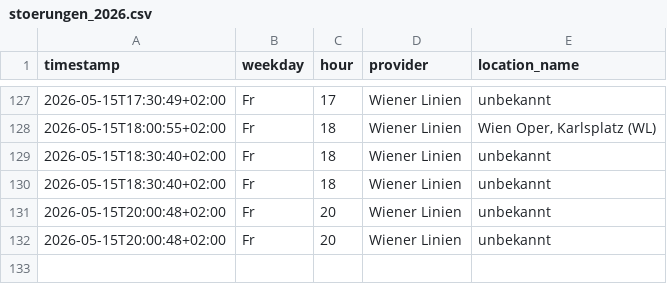
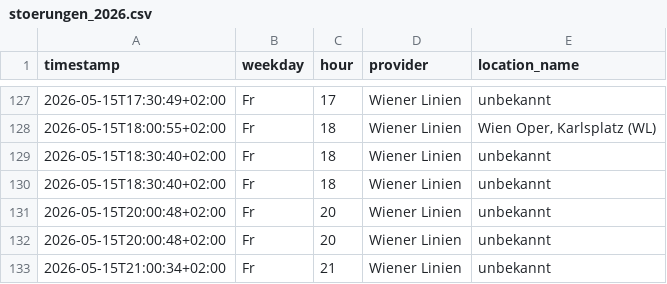
Before and after one commit to Origamihase/wien-oepnv, a CSV file: data/stats/stoerungen_2026.csv, drawn as a sheet; only a part is shown, gaps mark what is left out; the diff names each change by its address in the sheet, - before the commit and + after, or states it on an @@ line.

```diff
--- a/data/stats/stoerungen_2026.csv
+++ b/data/stats/stoerungen_2026.csv
+row 133: 2026-05-15T21:00:34+02:00 | Fr | 21 | Wiener Linien | unbekannt
```
Also changed, not shown: 4 other files.
